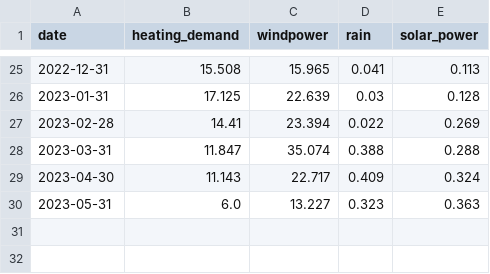
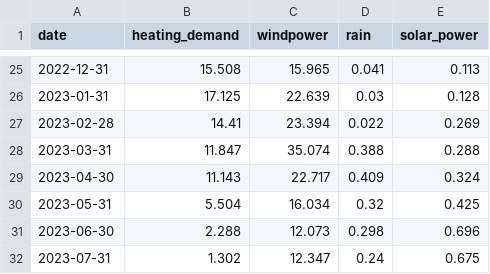
Before and after one commit to danielakomenda/scientific_programming_project, a CSV file: src/sp_project/backend_server/assets/weatherfeatures.csv, drawn as a sheet; only a part is shown, gaps mark what is left out.

```diff
--- a/src/sp_project/backend_server/assets/weatherfeatures.csv
+++ b/src/sp_project/backend_server/assets/weatherfeatures.csv
@@ -29,2 +29,4 @@ date,heating_demand,windpower,rain,solar_power
 2023-04-30,11.143,22.717,0.409,0.324
-2023-05-31,6.0,13.227,0.323,0.363
+2023-05-31,5.504,16.034,0.32,0.425
+2023-06-30,2.288,12.073,0.298,0.696
+2023-07-31,1.302,12.347,0.24,0.675
```
Also changed, not shown: src/sp_project/backend_server/assets/energyfeatures.csv, 7 other files.
